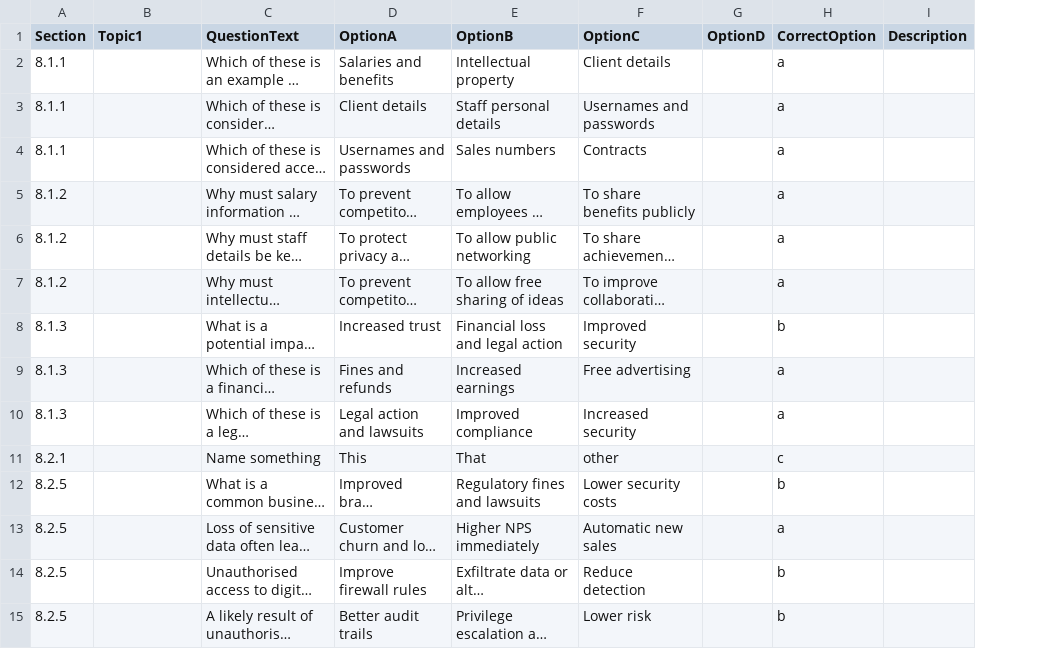
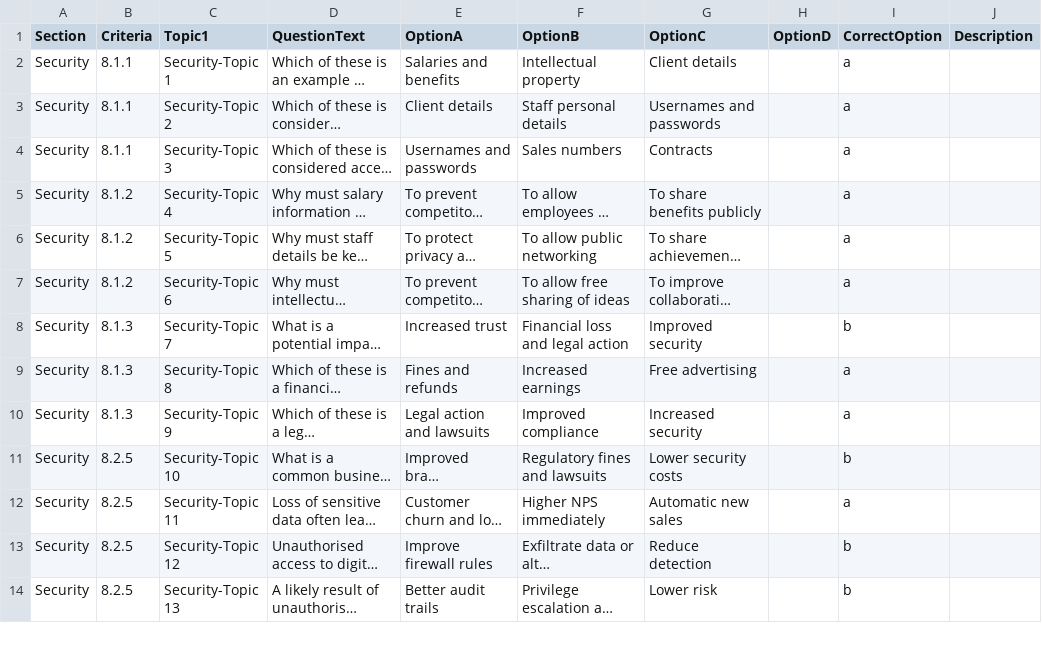
Before and after one commit to julestheteacher/htdocs, a CSV file: quiz/dss.csv, drawn as a sheet; only a part is shown; long unchanged cells end in …; removed rows and columns are numbered as before the commit, all else as after; the diff covers the shown part only; the diff names each change by its address in the sheet, - before the commit and + after, or states it on an @@ line.

```diff
--- a/quiz/dss.csv
+++ b/quiz/dss.csv
+column A (Section), rows 2-14: all Security
-B1: Section
+B1: Criteria
-C2 (Topic1): (empty)
+C2 (Topic1): Security-Topic 1
-C3 (Topic1): (empty)
+C3 (Topic1): Security-Topic 2
-C4 (Topic1): (empty)
+C4 (Topic1): Security-Topic 3
-C5 (Topic1): (empty)
+C5 (Topic1): Security-Topic 4
-C6 (Topic1): (empty)
+C6 (Topic1): Security-Topic 5
-C7 (Topic1): (empty)
+C7 (Topic1): Security-Topic 6
-C8 (Topic1): (empty)
+C8 (Topic1): Security-Topic 7
-C9 (Topic1): (empty)
+C9 (Topic1): Security-Topic 8
-C10 (Topic1): (empty)
+C10 (Topic1): Security-Topic 9
-row 11: 8.2.1 |  | Name something | This | That | other |  | c
-C11 (Topic1): (empty)
+C11 (Topic1): Security-Topic 10
-C12 (Topic1): (empty)
+C12 (Topic1): Security-Topic 11
-C13 (Topic1): (empty)
+C13 (Topic1): Security-Topic 12
-C14 (Topic1): (empty)
+C14 (Topic1): Security-Topic 13
```
Also changed, not shown: 16 edited cells elsewhere in this file, quiz/mark.csv, 4 other files.
